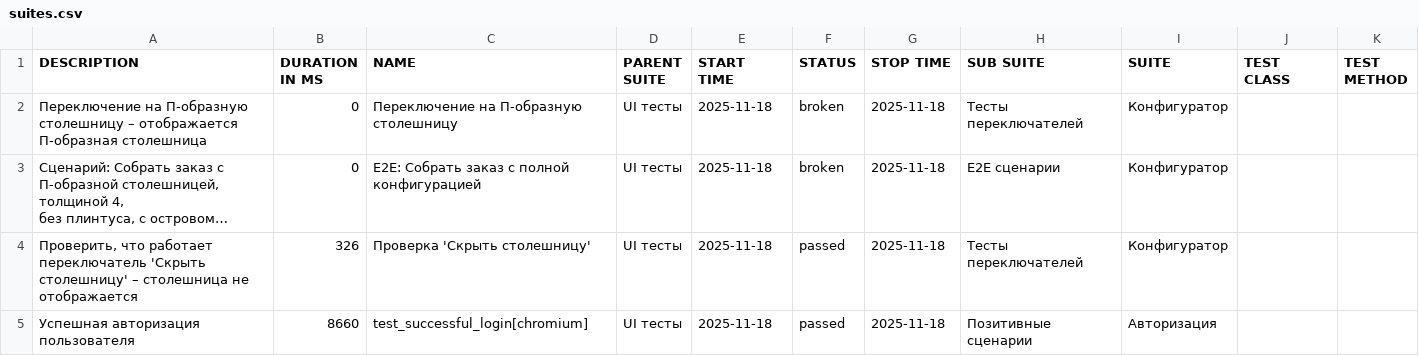
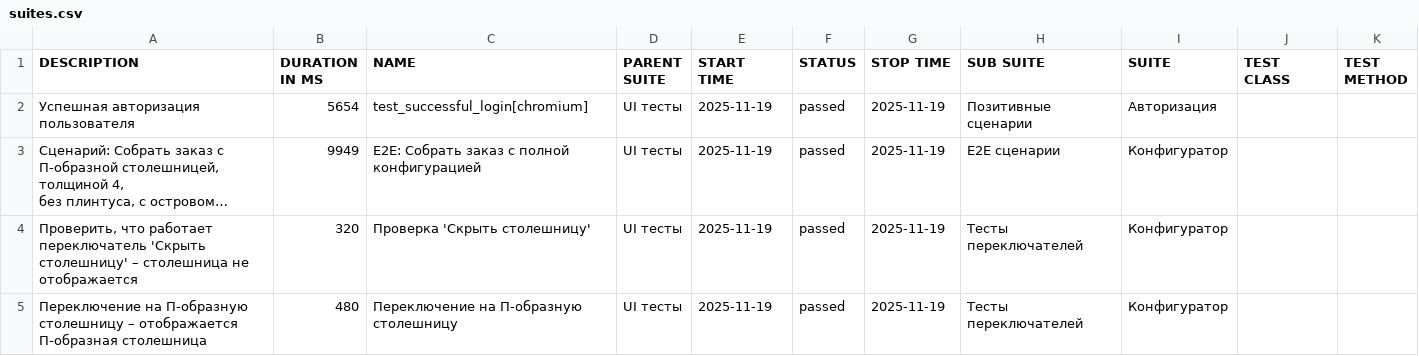
Before and after one commit to Deslowter/Playwright_python_inzhenerka, a CSV file: data/suites.csv, drawn as a sheet; long unchanged cells end in …; removed rows and columns are numbered as before the commit, all else as after; the diff names each change by its address in the sheet, - before the commit and + after, or states it on an @@ line.

```diff
--- a/data/suites.csv
+++ b/data/suites.csv
-row 2: Переключение на П-образную столешницу – отображается П-образная столешница | 0 | Переключение на П-образную столешницу | UI тесты | 2025-11-18 | broken | 2025-11-18 | Тесты переключателей | Конфигуратор
+row 2: Успешная авторизация пользователя | 5654 | test_successful_login[chromium] | UI тесты | 2025-11-19 | passed | 2025-11-19 | Позитивные сценарии | Авторизация
-B3 (DURATION IN MS): 0
+B3 (DURATION IN MS): 9949
-E3:E4 (START TIME): 2025-11-18
+E3:E4 (START TIME): 2025-11-19
-F3 (STATUS): broken
+F3 (STATUS): passed
-G3:G4 (STOP TIME): 2025-11-18
+G3:G4 (STOP TIME): 2025-11-19
-B4 (DURATION IN MS): 326
+B4 (DURATION IN MS): 320
-row 5: Успешная авторизация пользователя | 8660 | test_successful_login[chromium] | UI тесты | 2025-11-18 | passed | 2025-11-18 | Позитивные сценарии | Авторизация
+row 5: Переключение на П-образную столешницу – отображается П-образная столешница | 480 | Переключение на П-образную столешницу | UI тесты | 2025-11-19 | passed | 2025-11-19 | Тесты переключателей | Конфигуратор
```
Also changed, not shown: data/behaviors.csv, 49 other files.
